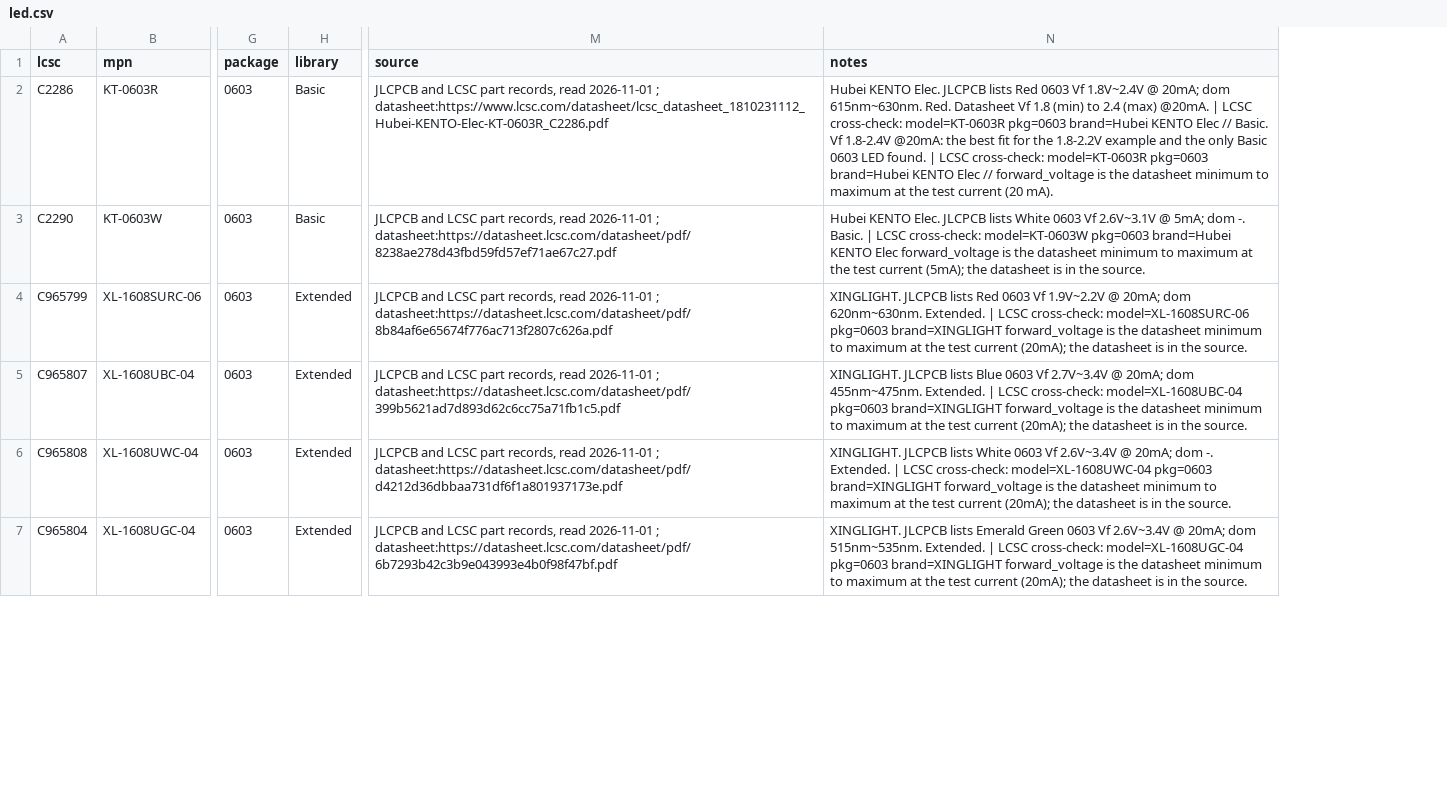
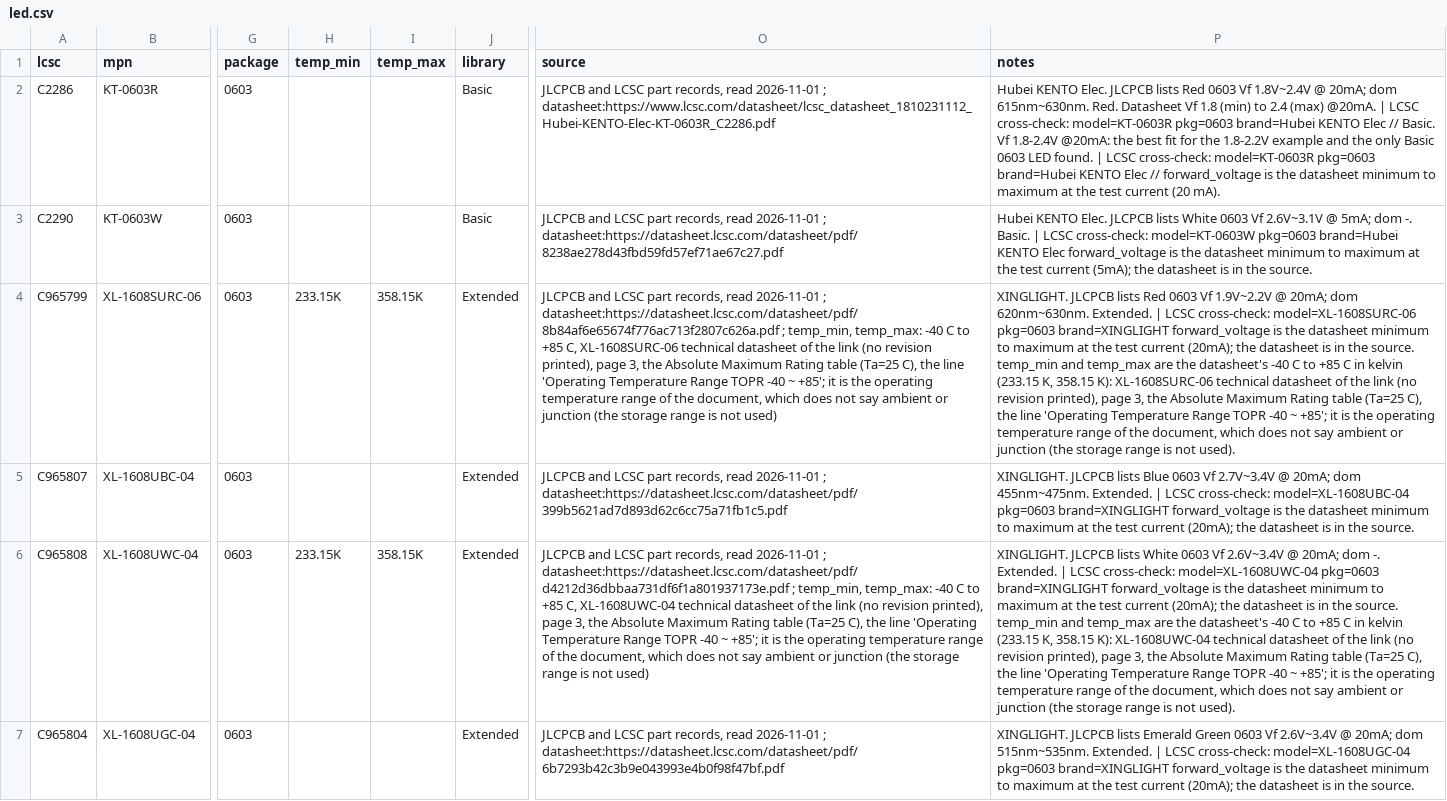
Before and after one commit to noahdgrant/netsmith, a CSV file: data/jlcpcb/catalog/led.csv, drawn as a sheet; only a part is shown, gaps mark what is left out; addresses are those after the commit; the diff covers the shown part only; the diff names each change by its address in the sheet, - before the commit and + after, or states it on an @@ line.

```diff
--- a/data/jlcpcb/catalog/led.csv
+++ b/data/jlcpcb/catalog/led.csv
+column H (temp_min), rows 4-6: 233.15K |  | 233.15K
+column I (temp_max), rows 4-6: 358.15K |  | 358.15K
-O4 (source): …; datasheet:https://datasheet.lcsc.com/datasheet/pdf/8b84af6e65674f776ac713f2807c626a.pdf
+O4 (source): …; datasheet:https://datasheet.lcsc.com/datasheet/pdf/8b84af6e65674f776ac713f2807c626a.pdf ; temp_min, temp_max: -40 C to +85 C, XL-1608SURC-06 technical datasheet of the link (no revision printed), page 3, the Absolute Maximum Rating table (Ta=25 C), the line 'Operating Temperature Range TOPR -40 ~ +85'; it is the operating temperature range of the document, which does not say ambient or junction (the storage range is not used)
-P4 (notes): …the source.
+P4 (notes): …the source. temp_min and temp_max are the datasheet's -40 C to +85 C in kelvin (233.15 K, 358.15 K): XL-1608SURC-06 technical datasheet of the link (no revision printed), page 3, the Absolute Maximum Rating table (Ta=25 C), the line 'Operating Temperature Range TOPR -40 ~ +85'; it is the operating temperature range of the document, which does not say ambient or junction (the storage range is not used).
-O6 (source): …; datasheet:https://datasheet.lcsc.com/datasheet/pdf/d4212d36dbbaa731df6f1a801937173e.pdf
+O6 (source): …; datasheet:https://datasheet.lcsc.com/datasheet/pdf/d4212d36dbbaa731df6f1a801937173e.pdf ; temp_min, temp_max: -40 C to +85 C, XL-1608UWC-04 technical datasheet of the link (no revision printed), page 3, the Absolute Maximum Rating table (Ta=25 C), the line 'Operating Temperature Range TOPR -40 ~ +85'; it is the operating temperature range of the document, which does not say ambient or junction (the storage range is not used)
-P6 (notes): …the source.
+P6 (notes): …the source. temp_min and temp_max are the datasheet's -40 C to +85 C in kelvin (233.15 K, 358.15 K): XL-1608UWC-04 technical datasheet of the link (no revision printed), page 3, the Absolute Maximum Rating table (Ta=25 C), the line 'Operating Temperature Range TOPR -40 ~ +85'; it is the operating temperature range of the document, which does not say ambient or junction (the storage range is not used).
```
Also changed, not shown: 10 edited cells elsewhere in this file, data/jlcpcb/catalog/n_mosfet.csv, data/jlcpcb/catalog/schottky.csv, 22 other files.
